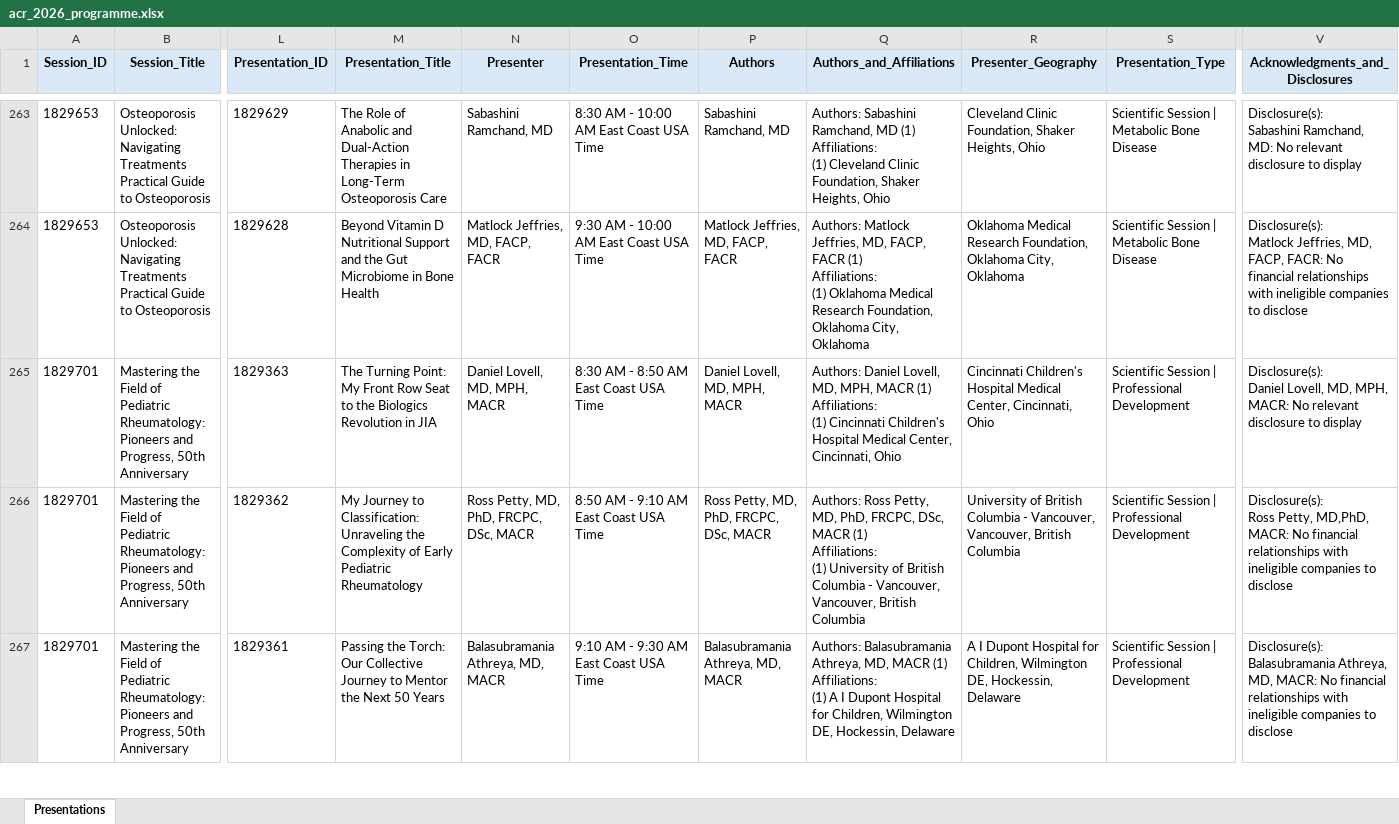
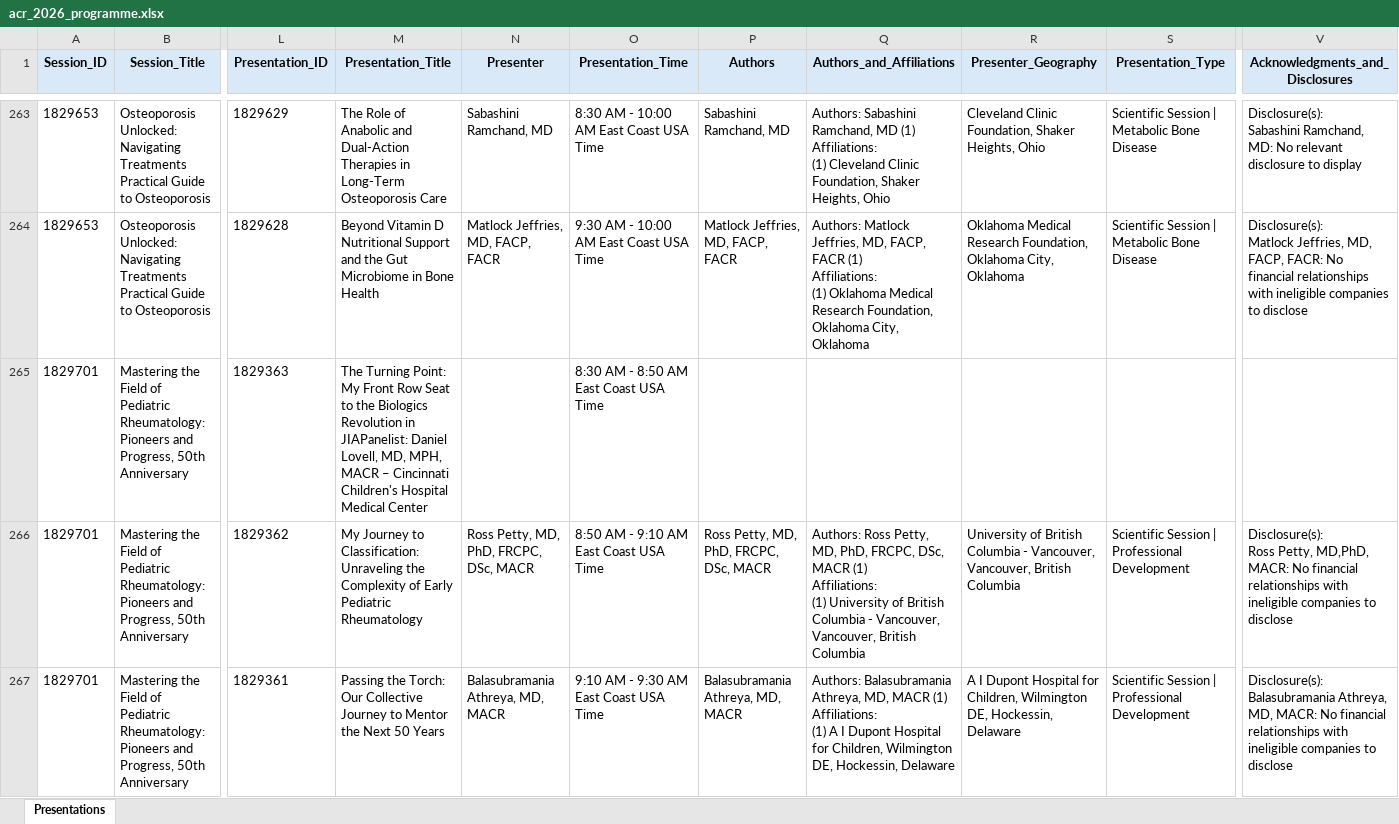
Before and after one commit to saksham-phs/ACR_Scraper, an Excel workbook: output/acr_2026_programme.xlsx, sheet Presentations, drawn as a sheet; only a part is shown, gaps mark what is left out; values as stored, in another font and other column widths than the file's, no borders; ↵ is a line break in a cell; the diff covers the shown part only; the diff names each change by its address in the sheet, - before the commit and + after, or states it on an @@ line.

```diff
--- a/output/acr_2026_programme.xlsx (sheet Presentations)
+++ b/output/acr_2026_programme.xlsx (sheet Presentations)
-M265 (Presentation_Title): …Revolution in JIA
+M265 (Presentation_Title): …Revolution in JIAPanelist: Daniel Lovell, MD, MPH, MACR – Cincinnati Children's Hospital Medical Center
-N265 (Presenter): Daniel Lovell, MD, MPH, MACR
+N265 (Presenter): (empty)
-P265 (Authors): Daniel Lovell, MD, MPH, MACR
+P265 (Authors): (empty)
-Q265 (Authors_and_Affiliations): Authors: Daniel Lovell, MD, MPH, MACR (1) ↵ Affiliations: ↵ (1) Cincinnati Children's Hospital Medical Center, Cincinnati, Ohio
+Q265 (Authors_and_Affiliations): (empty)
-R265 (Presenter_Geography): Cincinnati Children's Hospital Medical Center, Cincinnati, Ohio
+R265 (Presenter_Geography): (empty)
-S265 (Presentation_Type): Scientific Session | Professional Development
+S265 (Presentation_Type): (empty)
-V265 (Acknowledgments_and_Disclosures): Disclosure(s): ↵ Daniel Lovell, MD, MPH, MACR: No relevant disclosure to display
+V265 (Acknowledgments_and_Disclosures): (empty)
```
Also changed, not shown: 167 edited cells elsewhere in this sheet, 1 other file.
